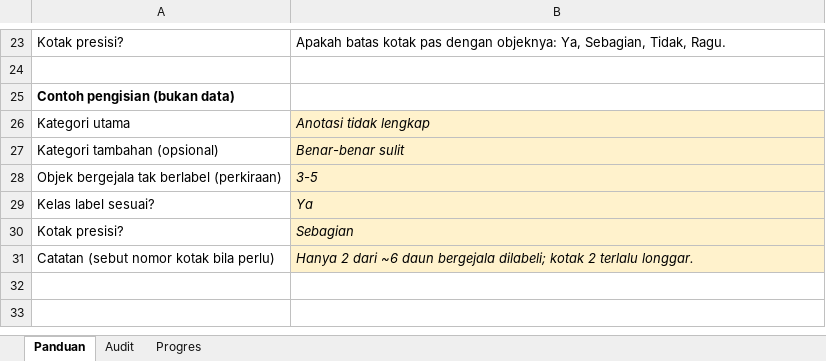
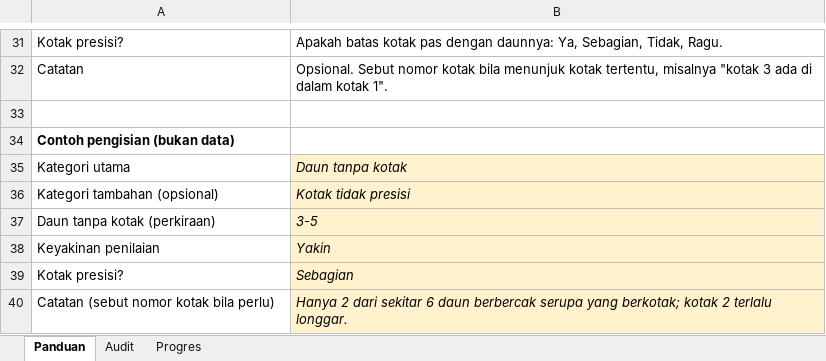
Before and after one commit to BagusAth/yosh, an Excel workbook: audit_label_150/LEMBAR_AUDIT_LABEL.xlsx, sheet Panduan, drawn as a sheet; only a part is shown, gaps mark what is left out; values as stored, in another font and other column widths than the file's, no borders; removed rows and columns are numbered as before the commit, all else as after; the diff covers the shown part only; the diff names each change by its address in the sheet, - before the commit and + after, or states it on an @@ line.

```diff
--- a/audit_label_150/LEMBAR_AUDIT_LABEL.xlsx (sheet Panduan)
+++ b/audit_label_150/LEMBAR_AUDIT_LABEL.xlsx (sheet Panduan)
-B31: …pas dengan objeknya: Ya, Sebagian,…
+B31: …pas dengan daunnya: Ya, Sebagian,…
+row 32: Catatan | Opsional. Sebut nomor kotak bila menunjuk kotak tertentu, misalnya "kotak 3 ada di dalam kotak 1".
-B35: Anotasi tidak lengkap
+B35: Daun tanpa kotak
-B36: Benar-benar sulit
+B36: Kotak tidak presisi
-A37: Objek bergejala tak berlabel (perkiraan)
+A37: Daun tanpa kotak (perkiraan)
-row 29: Kelas label sesuai? | Ya
+row 38: Keyakinan penilaian | Yakin
-B40: …2 dari ~6 daun bergejala dilabeli; kotak 2…
+B40: …2 dari sekitar 6 daun berbercak serupa yang berkotak; kotak 2…
```
Also changed, not shown: 17 added rows, 9 removed rows, 8 edited cells and merged cells elsewhere in this sheet, sheet Progres, sheet Audit, charts or pictures, audit_label_150/LEMBAR_AUDIT_RATER2.xlsx, 18 other files.
